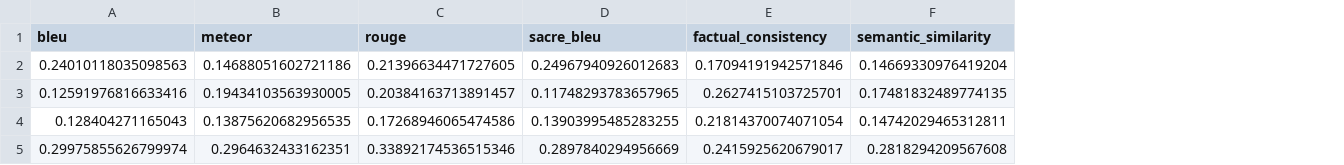
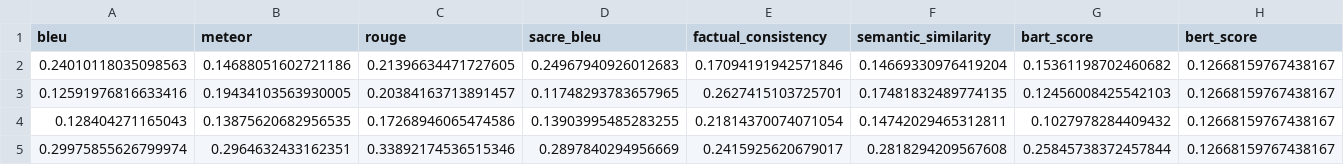
Before and after one commit to abjodas/Factuality_Evaluation_LLM, a CSV file: additional_metrics_results.csv, drawn as a sheet; the diff names each change by its address in the sheet, - before the commit and + after, or states it on an @@ line.

```diff
--- a/additional_metrics_results.csv
+++ b/additional_metrics_results.csv
+column G (bart_score), rows 2-5: 0.15361198702460682 | 0.12456008425542103 | 0.1027978284409432 | 0.25845738372457844
+column H (bert_score), rows 2-5: all 0.12668159767438167
```
Also changed, not shown: 1 other file.
